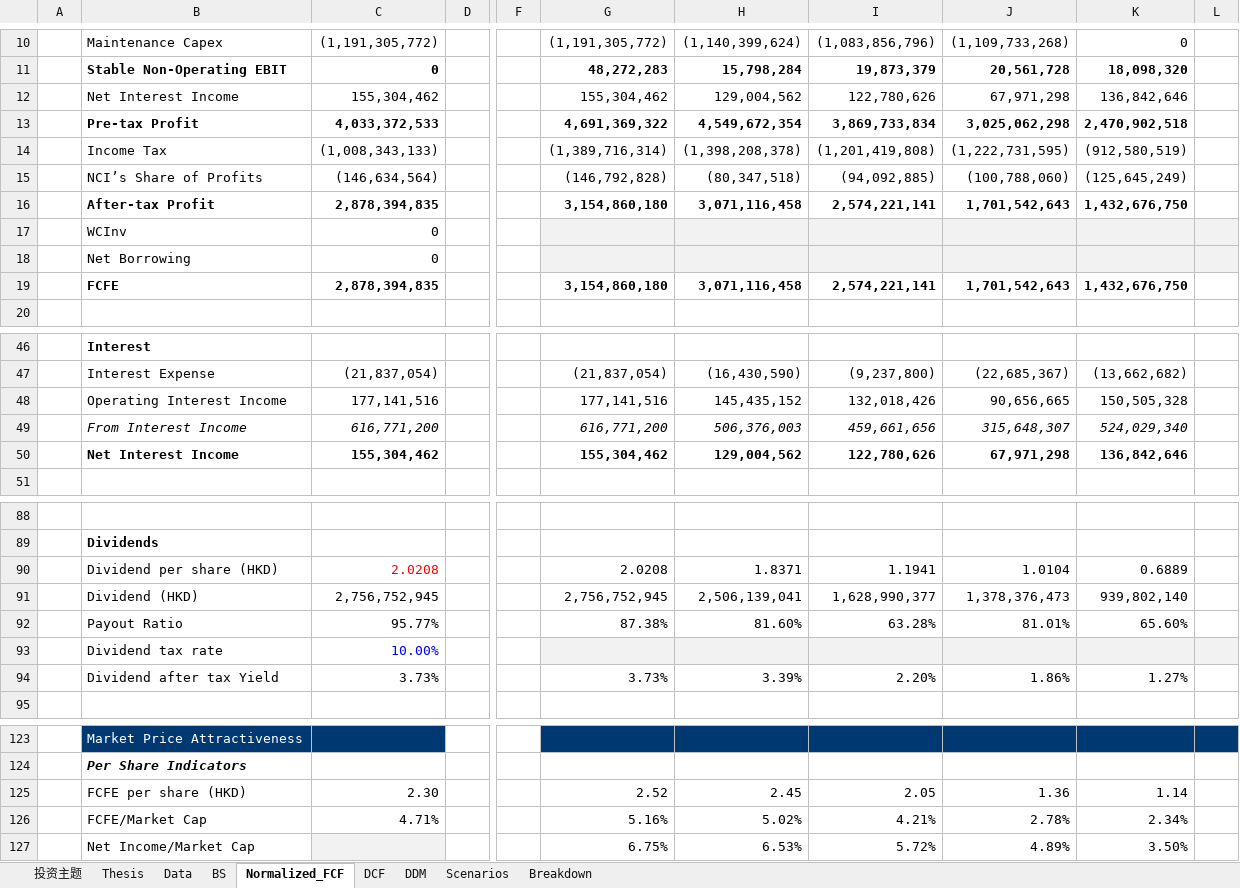
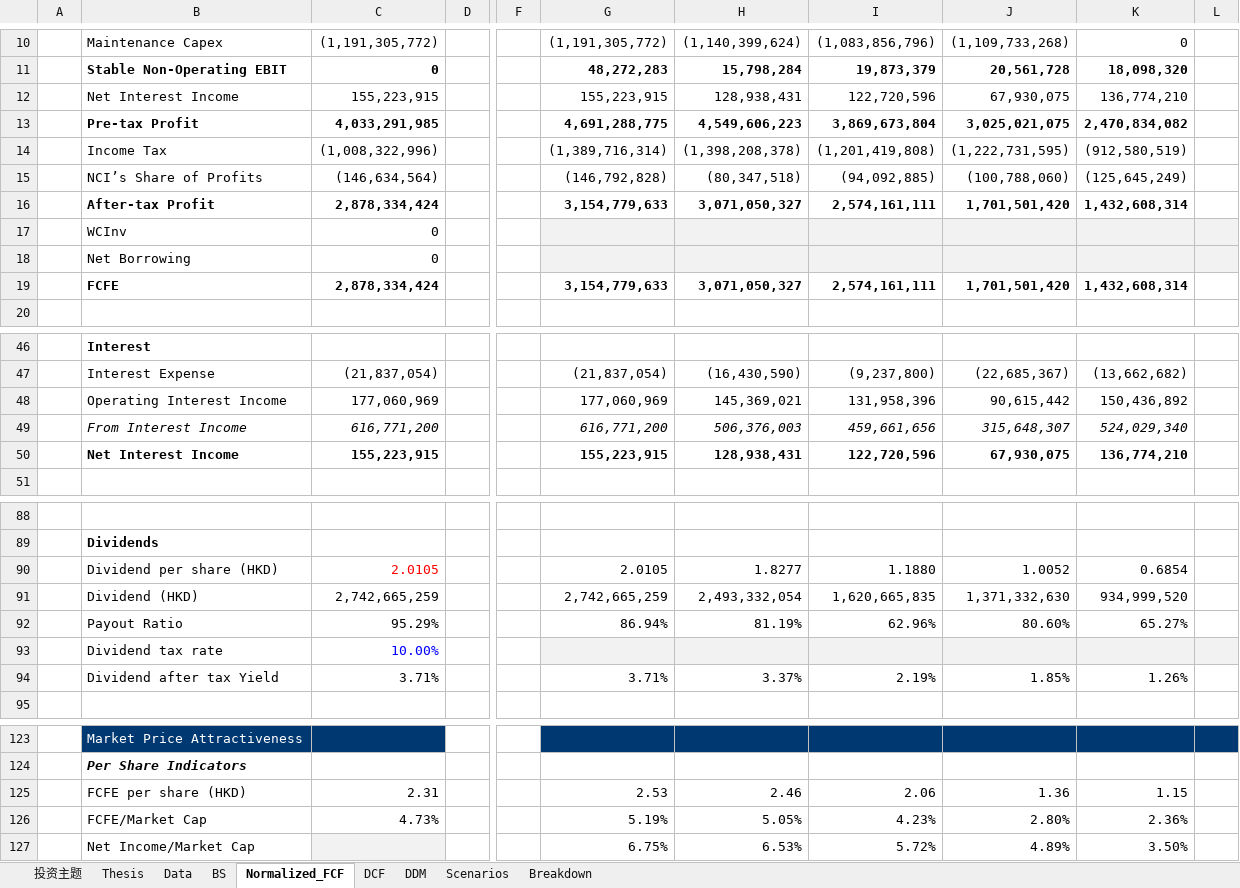
Before and after one commit to JerryChenz/Invest_Proc_1, an Excel workbook: financial_models/opportunities/0168.HK_Valuation.xlsx, sheet Normalized_FCF, drawn as a sheet; only a part is shown, gaps mark what is left out; values as stored, in another font and other column widths than the file's, no borders; conditional formats not drawn; removed rows and columns are numbered as before the commit, all else as after; rows hold the shown columns only; the diff names each change by its address in the sheet, - before the commit and + after, or states it on an @@ line.

```diff
--- a/financial_models/opportunities/0168.HK_Valuation.xlsx (sheet Normalized_FCF)
+++ b/financial_models/opportunities/0168.HK_Valuation.xlsx (sheet Normalized_FCF)
-row 12:  | Net Interest Income | 155,304,462 |  |  | 155,304,462 | 129,004,562 | 122,780,626 | 67,971,298 | 136,842,646
-row 13:  | Pre-tax Profit | 4,033,372,533 |  |  | 4,691,369,322 | 4,549,672,354 | 3,869,733,834 | 3,025,062,298 | 2,470,902,518
+row 12:  | Net Interest Income | 155,223,915 |  |  | 155,223,915 | 128,938,431 | 122,720,596 | 67,930,075 | 136,774,210
+row 13:  | Pre-tax Profit | 4,033,291,985 |  |  | 4,691,288,775 | 4,549,606,223 | 3,869,673,804 | 3,025,021,075 | 2,470,834,082
-C14: (1,008,343,133)
+C14: (1,008,322,996)
-row 16:  | After-tax Profit | 2,878,394,835 |  |  | 3,154,860,180 | 3,071,116,458 | 2,574,221,141 | 1,701,542,643 | 1,432,676,750
+row 16:  | After-tax Profit | 2,878,334,424 |  |  | 3,154,779,633 | 3,071,050,327 | 2,574,161,111 | 1,701,501,420 | 1,432,608,314
-row 19:  | FCFE | 2,878,394,835 |  |  | 3,154,860,180 | 3,071,116,458 | 2,574,221,141 | 1,701,542,643 | 1,432,676,750
+row 19:  | FCFE | 2,878,334,424 |  |  | 3,154,779,633 | 3,071,050,327 | 2,574,161,111 | 1,701,501,420 | 1,432,608,314
-row 48:  | Operating Interest Income | 177,141,516 |  |  | 177,141,516 | 145,435,152 | 132,018,426 | 90,656,665 | 150,505,328
+row 48:  | Operating Interest Income | 177,060,969 |  |  | 177,060,969 | 145,369,021 | 131,958,396 | 90,615,442 | 150,436,892
-row 50:  | Net Interest Income | 155,304,462 |  |  | 155,304,462 | 129,004,562 | 122,780,626 | 67,971,298 | 136,842,646
+row 50:  | Net Interest Income | 155,223,915 |  |  | 155,223,915 | 128,938,431 | 122,720,596 | 67,930,075 | 136,774,210
-row 90:  | Dividend per share (HKD) | 2.0208 |  |  | 2.0208 | 1.8371 | 1.1941 | 1.0104 | 0.6889
-row 91:  | Dividend (HKD) | 2,756,752,945 |  |  | 2,756,752,945 | 2,506,139,041 | 1,628,990,377 | 1,378,376,473 | 939,802,140
-row 92:  | Payout Ratio | 95.77% |  |  | 87.38% | 81.60% | 63.28% | 81.01% | 65.60%
+row 90:  | Dividend per share (HKD) | 2.0105 |  |  | 2.0105 | 1.8277 | 1.1880 | 1.0052 | 0.6854
+row 91:  | Dividend (HKD) | 2,742,665,259 |  |  | 2,742,665,259 | 2,493,332,054 | 1,620,665,835 | 1,371,332,630 | 934,999,520
+row 92:  | Payout Ratio | 95.29% |  |  | 86.94% | 81.19% | 62.96% | 80.60% | 65.27%
-row 94:  | Dividend after tax Yield | 3.73% |  |  | 3.73% | 3.39% | 2.20% | 1.86% | 1.27%
+row 94:  | Dividend after tax Yield | 3.71% |  |  | 3.71% | 3.37% | 2.19% | 1.85% | 1.26%
-row 125:  | FCFE per share (HKD) | 2.30 |  |  | 2.52 | 2.45 | 2.05 | 1.36 | 1.14
-row 126:  | FCFE/Market Cap | 4.71% |  |  | 5.16% | 5.02% | 4.21% | 2.78% | 2.34%
+row 125:  | FCFE per share (HKD) | 2.31 |  |  | 2.53 | 2.46 | 2.06 | 1.36 | 1.15
+row 126:  | FCFE/Market Cap | 4.73% |  |  | 5.19% | 5.05% | 4.23% | 2.80% | 2.36%
```
Also changed, not shown: sheet DCF, sheet DDM, sheet Thesis, sheet 投资主题, sheet Scenarios, sheet Data, 1 more sheet, financial_models/opportunities/0135.HK_Valuation.xlsx, financial_models/opportunities/0303.HK_Valuation.xlsx, 27 other files.
